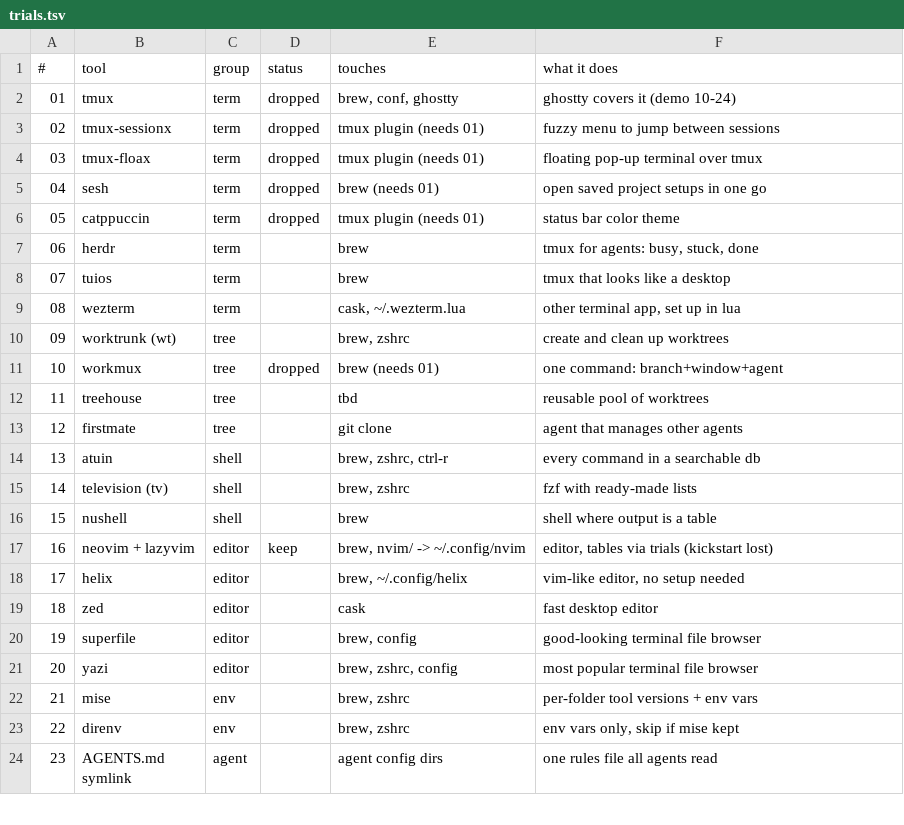
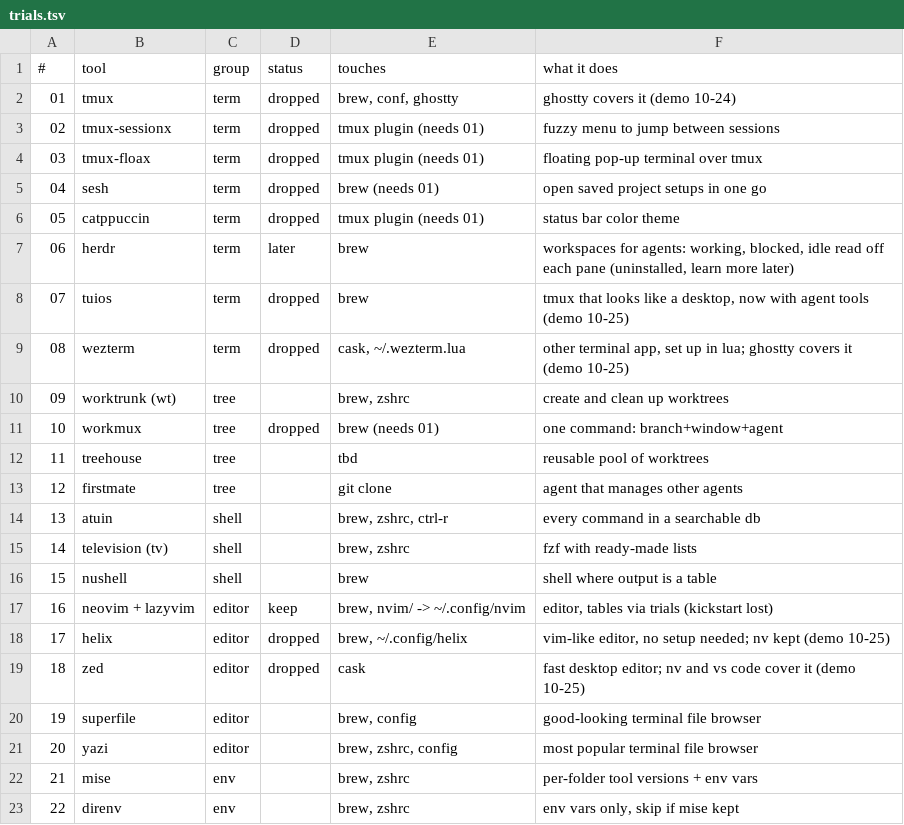
Before and after one commit to jgorodetsky/dotfiles, a TSV file: trials.tsv, drawn as a sheet; only a part is shown; the shorter side is filled out with more unchanged rows.

```diff
--- a/trials.tsv
+++ b/trials.tsv
@@ -6,5 +6,5 @@
 05	catppuccin	term	dropped	tmux plugin (needs 01)	status bar color theme
-06	herdr	term		brew	tmux for agents: busy, stuck, done
-07	tuios	term		brew	tmux that looks like a desktop
-08	wezterm	term		cask, ~/.wezterm.lua	other terminal app, set up in lua
+06	herdr	term	later	brew	workspaces for agents: working, blocked, idle read off each pane (uninstalled, learn more later)
+07	tuios	term	dropped	brew	tmux that looks like a desktop, now with agent tools (demo 10-25)
+08	wezterm	term	dropped	cask, ~/.wezterm.lua	other terminal app, set up in lua; ghostty covers it (demo 10-25)
 09	worktrunk (wt)	tree		brew, zshrc	create and clean up worktrees
@@ -17,4 +17,4 @@
 16	neovim + lazyvim	editor	keep	brew, nvim/ -> ~/.config/nvim	editor, tables via trials (kickstart lost)
-17	helix	editor		brew, ~/.config/helix	vim-like editor, no setup needed
-18	zed	editor		cask	fast desktop editor
+17	helix	editor	dropped	brew, ~/.config/helix	vim-like editor, no setup needed; nv kept (demo 10-25)
+18	zed	editor	dropped	cask	fast desktop editor; nv and vs code cover it (demo 10-25)
 19	superfile	editor		brew, config	good-looking terminal file browser
```
Also changed, not shown: 1 other file.
